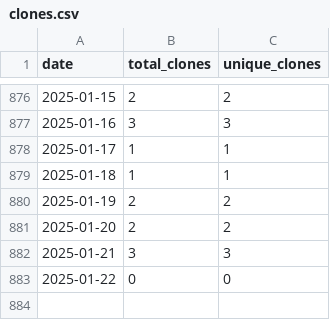
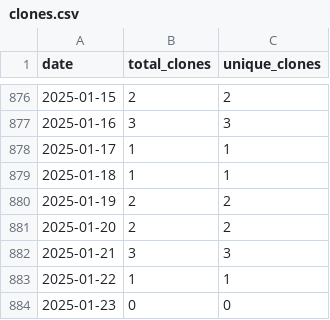
Before and after one commit to wumphlett/repostats, a CSV file: .traffic/clones.csv, drawn as a sheet; only a part is shown, gaps mark what is left out.

Commit message:
Updating repository traffic

```diff
--- a/.traffic/clones.csv
+++ b/.traffic/clones.csv
@@ -882,2 +882,3 @@ date,total_clones,unique_clones
 2025-01-21,3,3
-2025-01-22,0,0
+2025-01-22,1,1
+2025-01-23,0,0
```
Also changed, not shown: .traffic/views.csv, 3 other files.
